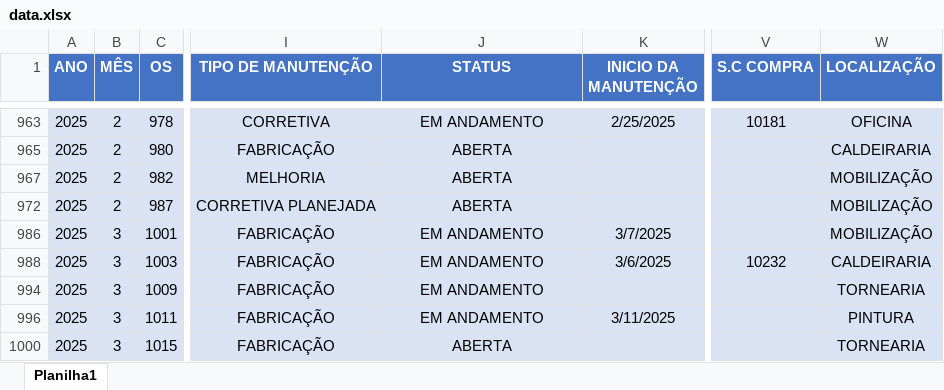
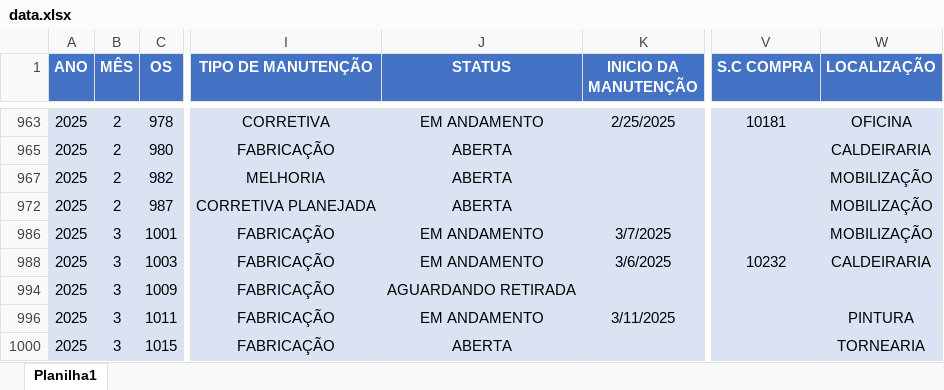
Before and after one commit to camilafdcam/geo, an Excel workbook: data.xlsx, sheet Planilha1, drawn as a sheet; only a part is shown, gaps mark what is left out; values as stored, in another font and other column widths than the file's, no borders; conditional formats and table styles not drawn; the diff names each change by its address in the sheet, - before the commit and + after, or states it on an @@ line.

Commit message:
Add files via upload

```diff
--- a/data.xlsx (sheet Planilha1)
+++ b/data.xlsx (sheet Planilha1)
-J994 (STATUS): EM ANDAMENTO
+J994 (STATUS): AGUARDANDO RETIRADA
-W994 (LOCALIZAÇÃO): TORNEARIA
+W994 (LOCALIZAÇÃO): (empty)
```
